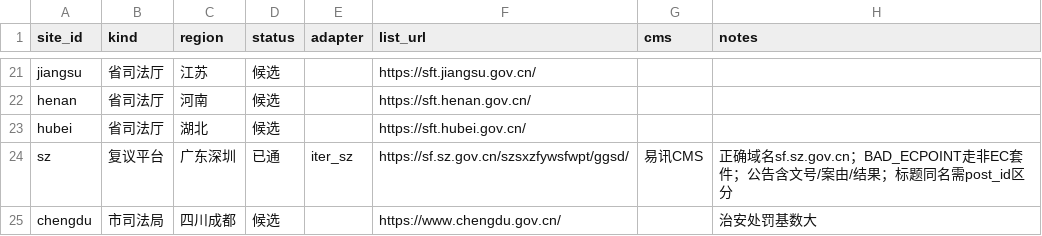
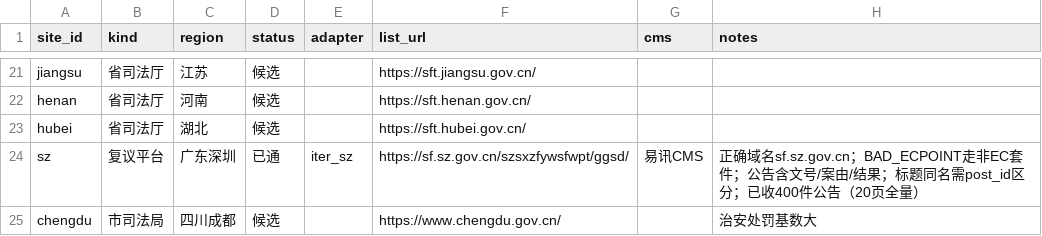
Before and after one commit to Tomb-JX/JustiLawAI, a CSV file: research/discretion/collect/sites.csv, drawn as a sheet; only a part is shown, gaps mark what is left out.

Commit message:
fix(collect): manifest 按 URL 去重与字段清洗；深圳 400 件公告与五站台账收口

```diff
--- a/research/discretion/collect/sites.csv
+++ b/research/discretion/collect/sites.csv
@@ -23,3 +23,3 @@ henan,省司法厅,河南,候选,,https://sft.henan.gov.cn/,,,
 hubei,省司法厅,湖北,候选,,https://sft.hubei.gov.cn/,,,
-sz,复议平台,广东深圳,已通,iter_sz,https://sf.sz.gov.cn/szsxzfywsfwpt/ggsd/,易讯CMS,正确域名sf.sz.gov.cn；BAD_ECPOINT走非EC套件；公告含文号/案由/结果；标题同名需post_id区分
+sz,复议平台,广东深圳,已通,iter_sz,https://sf.sz.gov.cn/szsxzfywsfwpt/ggsd/,易讯CMS,正确域名sf.sz.gov.cn；BAD_ECPOINT走非EC套件；公告含文号/案由/结果；标题同名需post_id区分；已收400件公告（20页全量）
 chengdu,市司法局,四川成都,候选,,https://www.chengdu.gov.cn/,,治安处罚基数大
```
Also changed, not shown: 3 other files.
